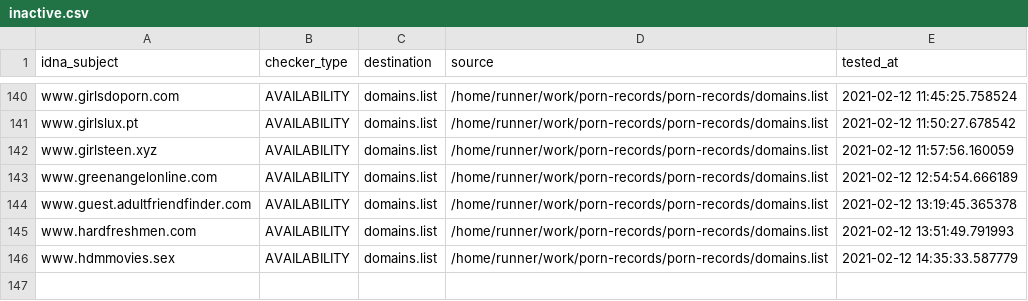
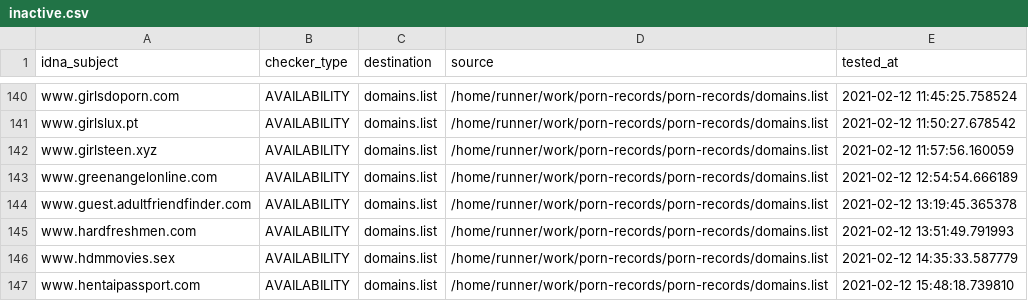
Before and after one commit to porn-records/Porn-Records, a CSV file: .pyfunceble/inactive.csv, drawn as a sheet; only a part is shown, gaps mark what is left out.

```diff
--- a/.pyfunceble/inactive.csv
+++ b/.pyfunceble/inactive.csv
@@ -146 +146,2 @@ www.hardfreshmen.com,AVAILABILITY,domains.list,/home/runner/work/porn-records/po
 www.hdmmovies.sex,AVAILABILITY,domains.list,/home/runner/work/porn-records/porn-records/domains.list,2021-02-12 14:35:33.587779
+www.hentaipassport.com,AVAILABILITY,domains.list,/home/runner/work/porn-records/porn-records/domains.list,2021-02-12 15:48:18.739810
```
Also changed, not shown: 14 other files.
